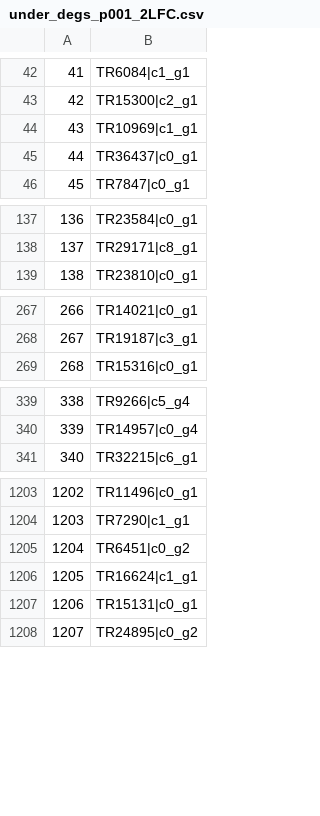
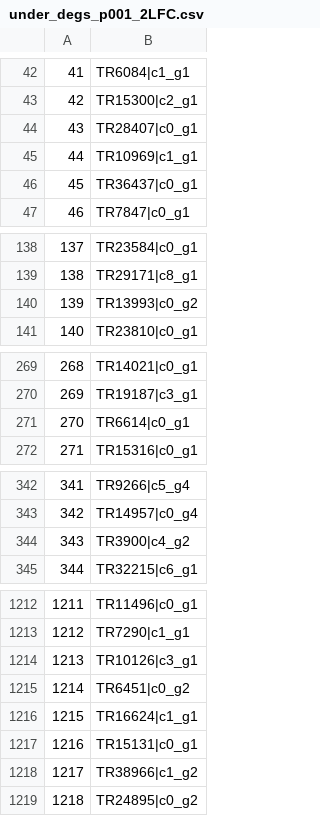
Before and after one commit to sevragorgia/CBAS, a CSV file: Results/DEGs/under_degs_p001_2LFC.csv, drawn as a sheet; only a part is shown, gaps mark what is left out; addresses are those after the commit; the diff covers the shown part only; the diff names each change by its address in the sheet, - before the commit and + after, or states it on an @@ line.

```diff
--- a/Results/DEGs/under_degs_p001_2LFC.csv
+++ b/Results/DEGs/under_degs_p001_2LFC.csv
+row 44: 43 | TR28407|c0_g1
@@ column A renumbered from row 45 down @@
+row 140: 139 | TR13993|c0_g2
+row 271: 270 | TR6614|c0_g1
+row 344: 343 | TR3900|c4_g2
+row 1214: 1213 | TR10126|c3_g1
+row 1218: 1217 | TR38966|c1_g2
```
Also changed, not shown: 6 added rows elsewhere in this file, Results/DEGs/all_degs_p001_2LFC.csv, Results/DEGs/over_degs_p001_2LFC.csv, 21 other files.
